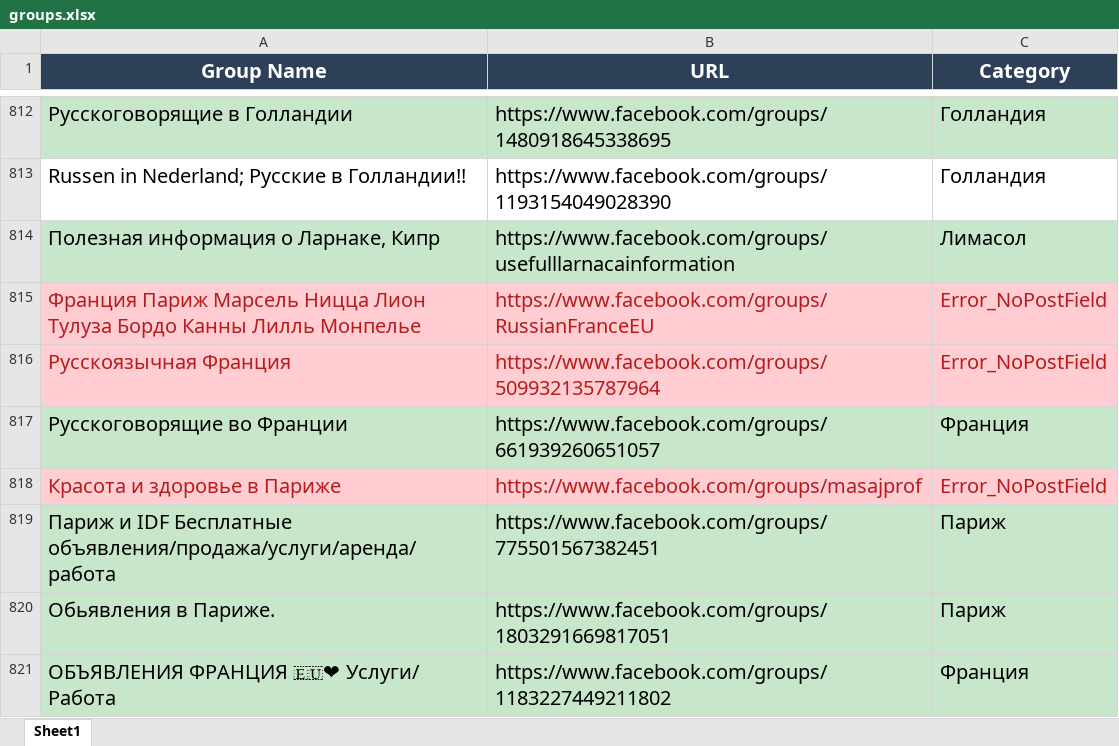
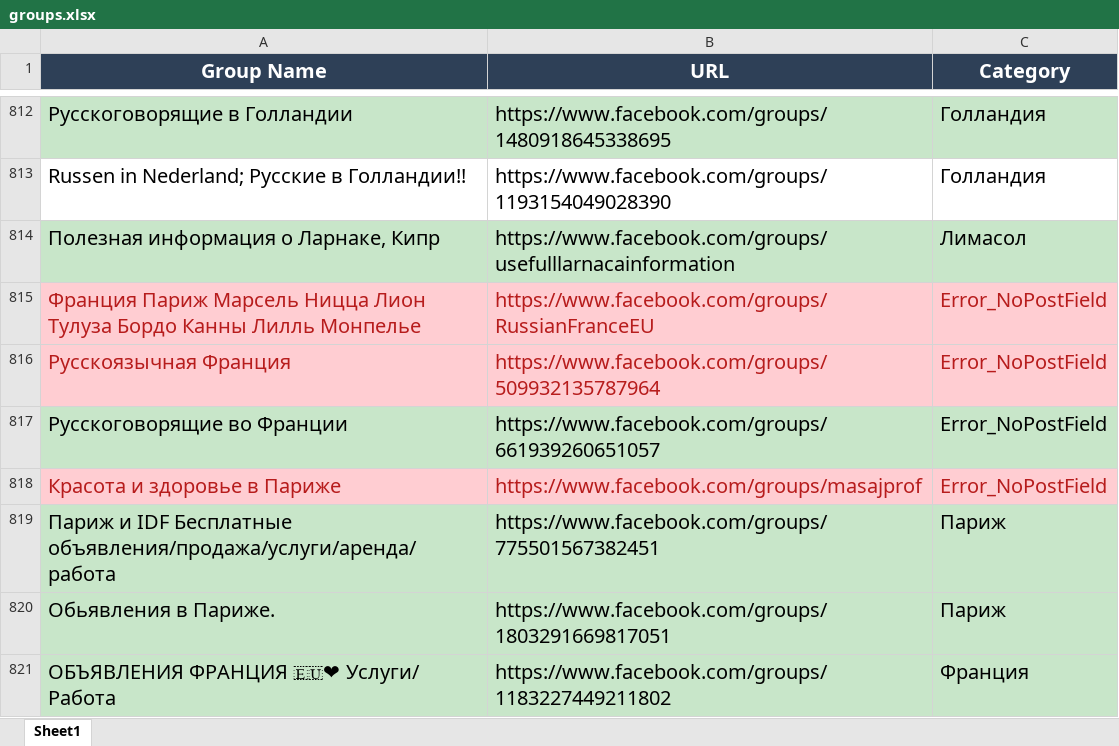
Before and after one commit to pashawein/Test_Facebook, an Excel workbook: Page_Bard/groups.xlsx, sheet Sheet1, drawn as a sheet; only a part is shown, gaps mark what is left out; values as stored, in another font and other column widths than the file's, no borders; the diff names each change by its address in the sheet, - before the commit and + after, or states it on an @@ line.

```diff
--- a/Page_Bard/groups.xlsx (sheet Sheet1)
+++ b/Page_Bard/groups.xlsx (sheet Sheet1)
-C817 (Category): Франция
+C817 (Category): Error_NoPostField
```
